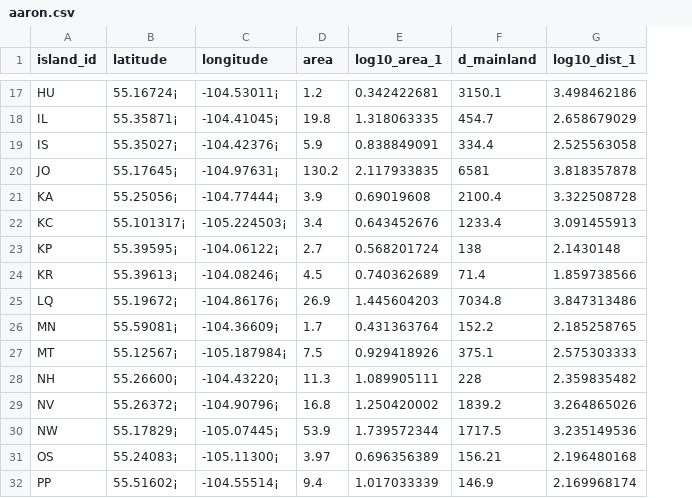
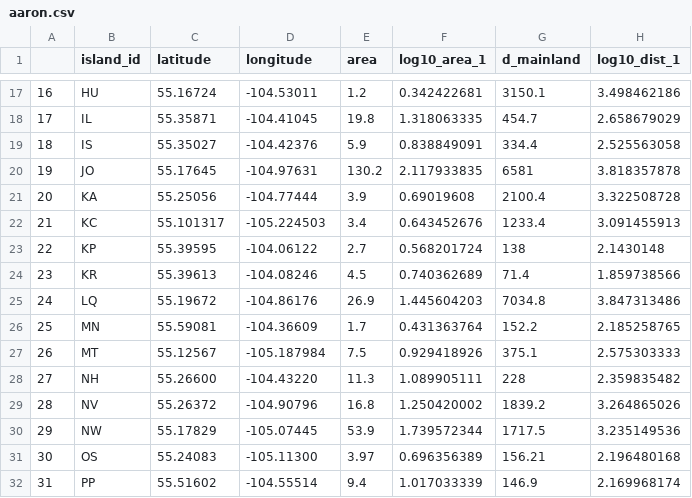
Before and after one commit to emhedlin/laclaronge_avian, a CSV file: data/aaron.csv, drawn as a sheet; only a part is shown, gaps mark what is left out; addresses are those after the commit; the diff covers the shown part only; the diff names each change by its address in the sheet, - before the commit and + after, or states it on an @@ line.

```diff
--- a/data/aaron.csv
+++ b/data/aaron.csv
+column A, rows 17-32: 16 | 17 | 18 | 19 | 20 | 21 | 22 | 23 | 24 | 25 | 26 | 27 | 28 | 29 | 30 | 31
-C17 (latitude): 55.16724¡
+C17 (latitude): 55.16724
-D17 (longitude): -104.53011¡
+D17 (longitude): -104.53011
-C18 (latitude): 55.35871¡
+C18 (latitude): 55.35871
-D18 (longitude): -104.41045¡
+D18 (longitude): -104.41045
-C19 (latitude): 55.35027¡
+C19 (latitude): 55.35027
-D19 (longitude): -104.42376¡
+D19 (longitude): -104.42376
-C20 (latitude): 55.17645¡
+C20 (latitude): 55.17645
-D20 (longitude): -104.97631¡
+D20 (longitude): -104.97631
-C21 (latitude): 55.25056¡
+C21 (latitude): 55.25056
-D21 (longitude): -104.77444¡
+D21 (longitude): -104.77444
-C22 (latitude): 55.101317¡
+C22 (latitude): 55.101317
-D22 (longitude): -105.224503¡
+D22 (longitude): -105.224503
-C23 (latitude): 55.39595¡
+C23 (latitude): 55.39595
-D23 (longitude): -104.06122¡
+D23 (longitude): -104.06122
-C24 (latitude): 55.39613¡
+C24 (latitude): 55.39613
-D24 (longitude): -104.08246¡
+D24 (longitude): -104.08246
-C25 (latitude): 55.19672¡
+C25 (latitude): 55.19672
-D25 (longitude): -104.86176¡
+D25 (longitude): -104.86176
-C26 (latitude): 55.59081¡
+C26 (latitude): 55.59081
-D26 (longitude): -104.36609¡
+D26 (longitude): -104.36609
-C27 (latitude): 55.12567¡
+C27 (latitude): 55.12567
-D27 (longitude): -105.187984¡
+D27 (longitude): -105.187984
-C28 (latitude): 55.26600¡
+C28 (latitude): 55.26600
-D28 (longitude): -104.43220¡
+D28 (longitude): -104.43220
-C29 (latitude): 55.26372¡
+C29 (latitude): 55.26372
-D29 (longitude): -104.90796¡
+D29 (longitude): -104.90796
-C30 (latitude): 55.17829¡
+C30 (latitude): 55.17829
-D30 (longitude): -105.07445¡
+D30 (longitude): -105.07445
-C31 (latitude): 55.24083¡
+C31 (latitude): 55.24083
-D31 (longitude): -105.11300¡
+D31 (longitude): -105.11300
-C32 (latitude): 55.51602¡
+C32 (latitude): 55.51602
-D32 (longitude): -104.55514¡
+D32 (longitude): -104.55514
```
Also changed, not shown: 48 edited cells elsewhere in this file.
